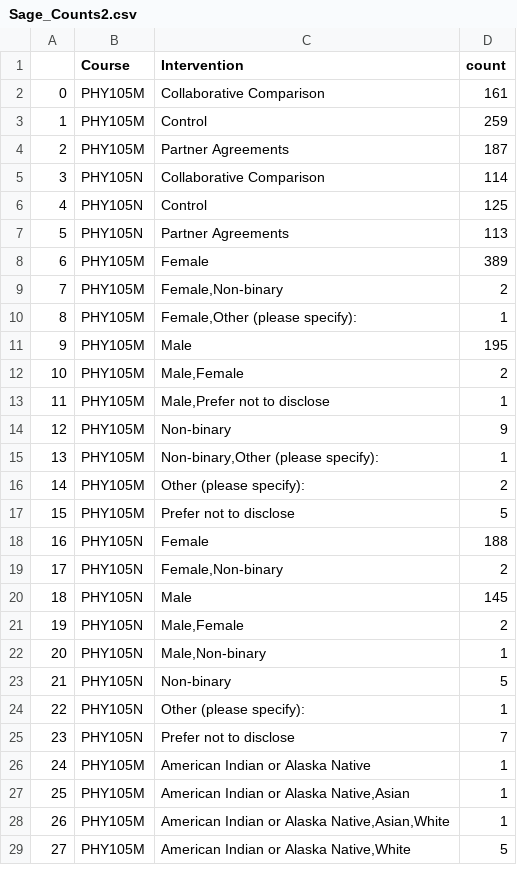
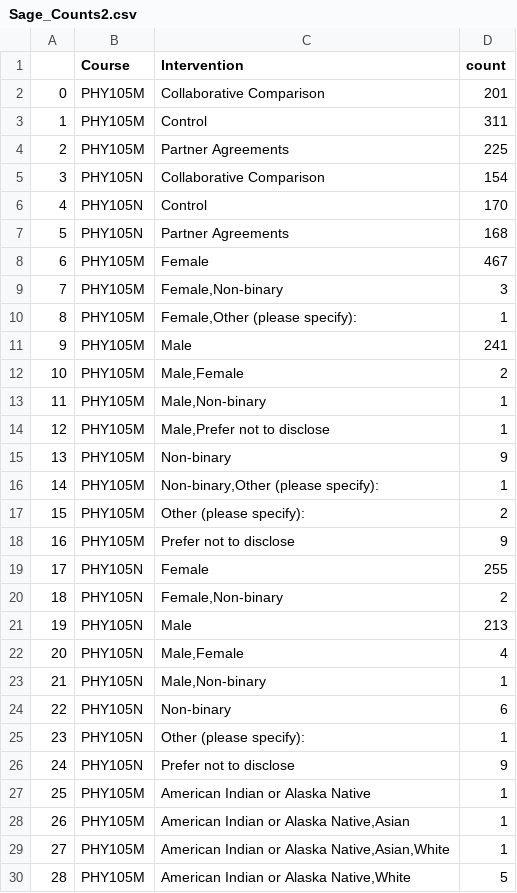
Before and after one commit to Pontigre/PER_analysis, a CSV file: ExportedFiles/Sage_Counts2.csv, drawn as a sheet; only a part is shown; addresses are those after the commit; the diff covers the shown part only; the diff names each change by its address in the sheet, - before the commit and + after, or states it on an @@ line.

Commit message:
Updates the data as of Dec 10

```diff
--- a/ExportedFiles/Sage_Counts2.csv
+++ b/ExportedFiles/Sage_Counts2.csv
-D2 (count): 161
+D2 (count): 201
-D3 (count): 259
+D3 (count): 311
-D4 (count): 187
+D4 (count): 225
-D5 (count): 114
+D5 (count): 154
-D6 (count): 125
+D6 (count): 170
-D7 (count): 113
+D7 (count): 168
-D8 (count): 389
+D8 (count): 467
-D9 (count): 2
+D9 (count): 3
-D11 (count): 195
+D11 (count): 241
+row 13: 11 | PHY105M | Male,Non-binary | 1
@@ column A renumbered from row 14 down @@
-D18 (count): 5
+D18 (count): 9
-D19 (count): 188
+D19 (count): 255
-D21 (count): 145
+D21 (count): 213
-D22 (count): 2
+D22 (count): 4
-D24 (count): 5
+D24 (count): 6
-D26 (count): 7
+D26 (count): 9
```
Also changed, not shown: 14 added rows and 109 edited cells elsewhere in this file, ExportedFiles/SAGE_CFA.csv, ExportedFiles/SAGE_CorrM.csv, 23 other files.
